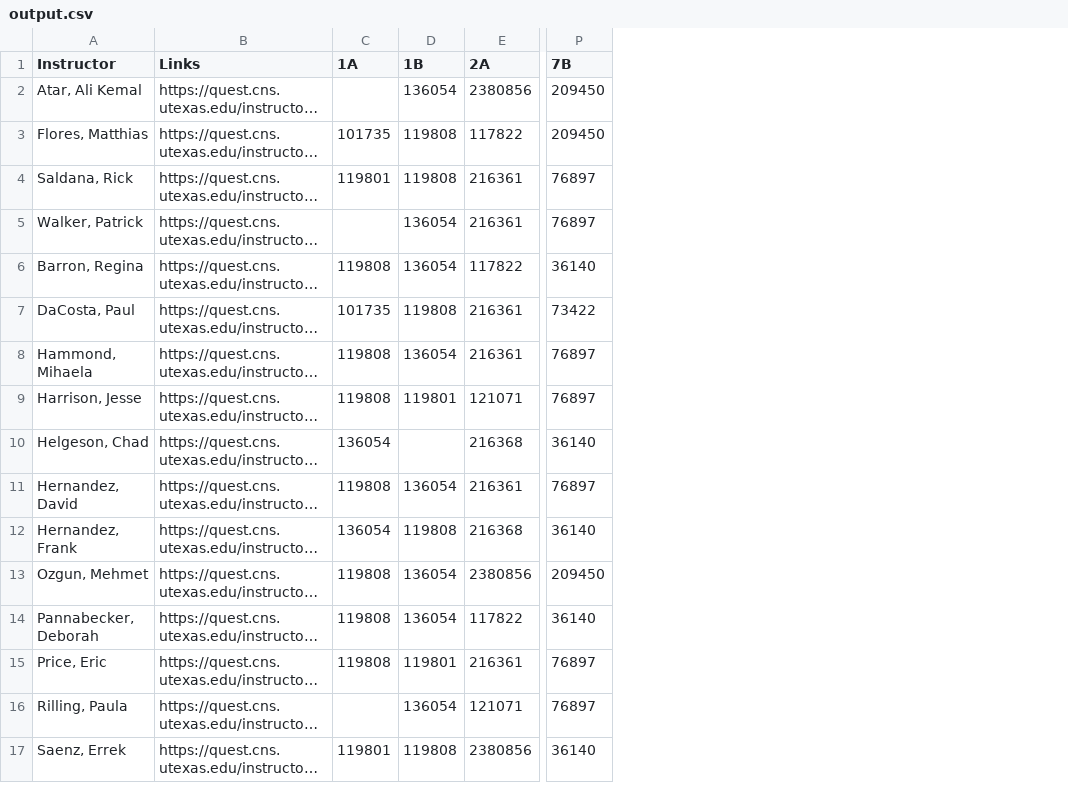
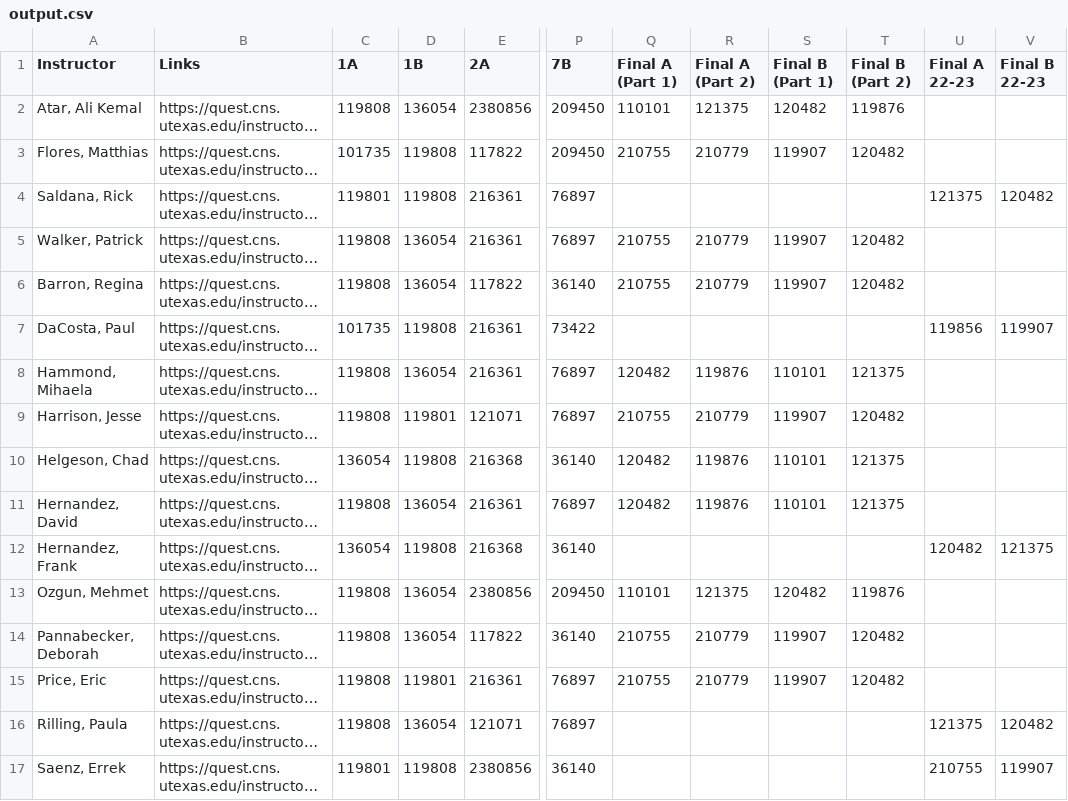
Before and after one commit to cpradian/Quest-Exam-Scraper, a CSV file: output.csv, drawn as a sheet; only a part is shown, gaps mark what is left out; long unchanged cells end in …; the diff names each change by its address in the sheet, - before the commit and + after, or states it on an @@ line.

```diff
--- a/output.csv
+++ b/output.csv
+column Q (Final A (Part 1)), rows 2-15: 110101 | 210755 |  | 210755 | 210755 |  | 120482 | 210755 | 120482 | 120482 |  | 110101 | 210755 | 210755
+column R (Final A (Part 2)), rows 2-15: 121375 | 210779 |  | 210779 | 210779 |  | 119876 | 210779 | 119876 | 119876 |  | 121375 | 210779 | 210779
+column S (Final B (Part 1)), rows 2-15: 120482 | 119907 |  | 119907 | 119907 |  | 110101 | 119907 | 110101 | 110101 |  | 120482 | 119907 | 119907
+column T (Final B (Part 2)), rows 2-15: 119876 | 120482 |  | 120482 | 120482 |  | 121375 | 120482 | 121375 | 121375 |  | 119876 | 120482 | 120482
+column U (Final A 22-23), rows 4-17: 121375 |  |  | 119856 |  |  |  |  | 120482 |  |  |  | 121375 | 210755
+column V (Final B 22-23), rows 4-17: 120482 |  |  | 119907 |  |  |  |  | 121375 |  |  |  | 120482 | 119907
-C2 (1A): (empty)
+C2 (1A): 119808
-C5 (1A): (empty)
+C5 (1A): 119808
-D10 (1B): (empty)
+D10 (1B): 119808
-C16 (1A): (empty)
+C16 (1A): 119808
```
Also changed, not shown: 1 other file.
